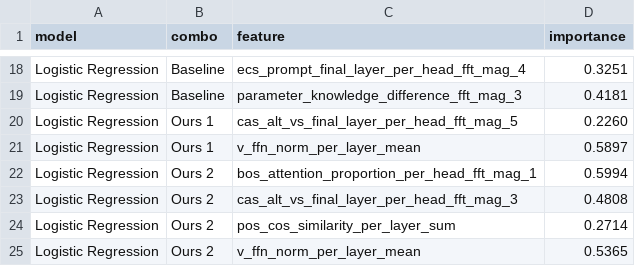
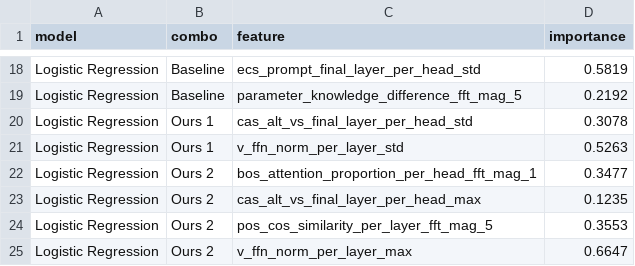
Before and after one commit to Maximeswd/citation-hallucination, a CSV file: FACTUM-main/scale/results/llama3.2-3b_neuclir24/ablation_k_100/report_avg_feature_importances.csv, drawn as a sheet; only a part is shown, gaps mark what is left out; the diff covers the shown part only; the diff names each change by its address in the sheet, - before the commit and + after, or states it on an @@ line.

```diff
--- a/FACTUM-main/scale/results/llama3.2-3b_neuclir24/ablation_k_100/report_avg_feature_importances.csv
+++ b/FACTUM-main/scale/results/llama3.2-3b_neuclir24/ablation_k_100/report_avg_feature_importances.csv
-C18 (feature): ecs_prompt_final_layer_per_head_fft_mag_4
+C18 (feature): ecs_prompt_final_layer_per_head_std
-D18 (importance): 0.3251
+D18 (importance): 0.5819
-C19 (feature): parameter_knowledge_difference_fft_mag_3
+C19 (feature): parameter_knowledge_difference_fft_mag_5
-D19 (importance): 0.4181
+D19 (importance): 0.2192
-C20 (feature): cas_alt_vs_final_layer_per_head_fft_mag_5
+C20 (feature): cas_alt_vs_final_layer_per_head_std
-D20 (importance): 0.2260
+D20 (importance): 0.3078
-C21 (feature): v_ffn_norm_per_layer_mean
+C21 (feature): v_ffn_norm_per_layer_std
-D21 (importance): 0.5897
+D21 (importance): 0.5263
-D22 (importance): 0.5994
+D22 (importance): 0.3477
-C23 (feature): cas_alt_vs_final_layer_per_head_fft_mag_3
+C23 (feature): cas_alt_vs_final_layer_per_head_max
-D23 (importance): 0.4808
+D23 (importance): 0.1235
-C24 (feature): pos_cos_similarity_per_layer_sum
+C24 (feature): pos_cos_similarity_per_layer_fft_mag_5
-D24 (importance): 0.2714
+D24 (importance): 0.3553
-C25 (feature): v_ffn_norm_per_layer_mean
+C25 (feature): v_ffn_norm_per_layer_max
-D25 (importance): 0.5365
+D25 (importance): 0.6647
```
Also changed, not shown: 31 edited cells elsewhere in this file, FACTUM-main/scale/results/llama3.2-3b_neuclir24/ablation_k_100/report_dream_team_validation.csv, FACTUM-main/scale/results/llama3.2-3b_neuclir24/ablation_k_100/report_feature_significance.csv, 51 other files.
